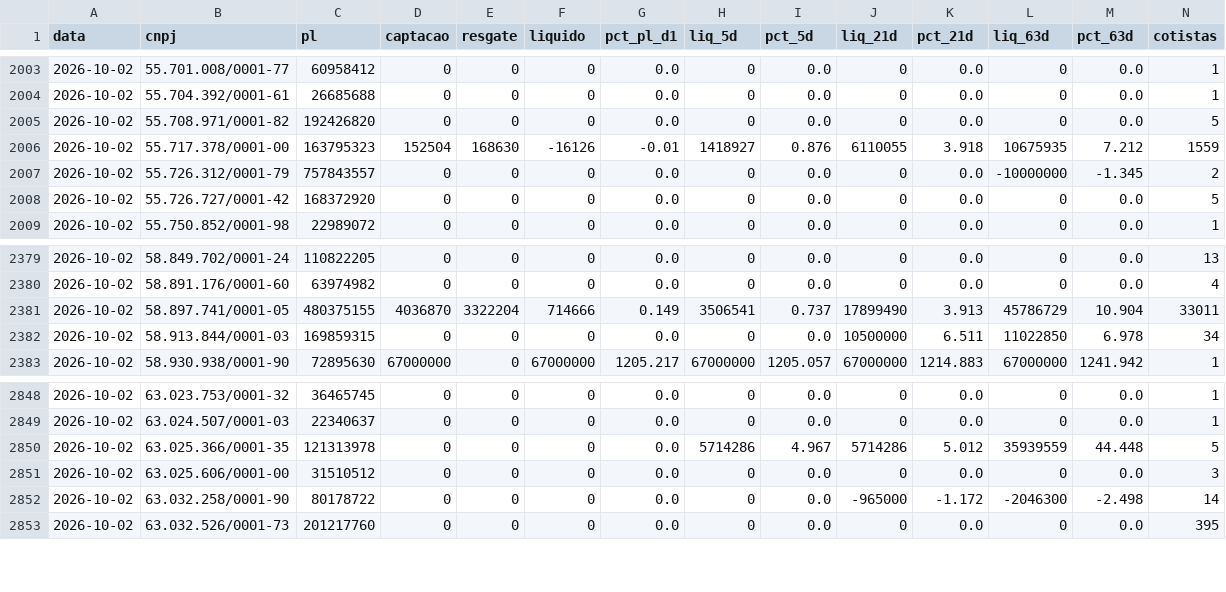
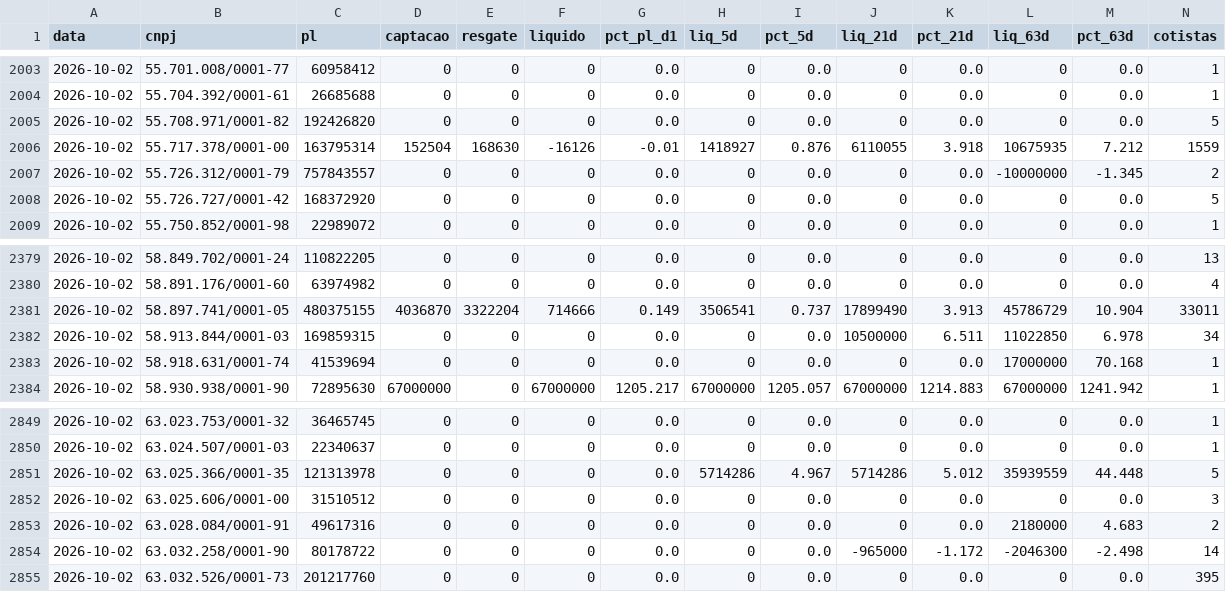
Before and after one commit to rodoso-mcamargo/originacao, a CSV file: dados/fluxo_fundos/2026-10-02.csv, drawn as a sheet; only a part is shown, gaps mark what is left out; rows hold the shown columns only; the diff names each change by its address in the sheet, - before the commit and + after, or states it on an @@ line.

```diff
--- a/dados/fluxo_fundos/2026-10-02.csv
+++ b/dados/fluxo_fundos/2026-10-02.csv
-C2006 (pl): 163795323
+C2006 (pl): 163795314
+row 2383: 2026-10-02 | 58.918.631/0001-74 | 41539694 | 0 | 0 | 0 | 0.0 | 0 | 0.0 | 0 | 0.0 | 17000000 | 70.168 | 1
+row 2853: 2026-10-02 | 63.028.084/0001-91 | 49617316 | 0 | 0 | 0 | 0.0 | 0 | 0.0 | 0 | 0.0 | 2180000 | 4.683 | 2
```
Also changed, not shown: dados/fluxo_fundos/2026-10-01.csv, dados/fluxo_fundos/2026-10-23.csv, 22 other files.
